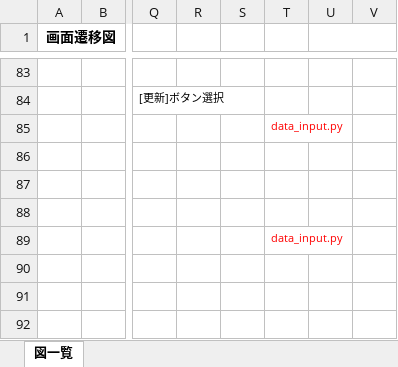
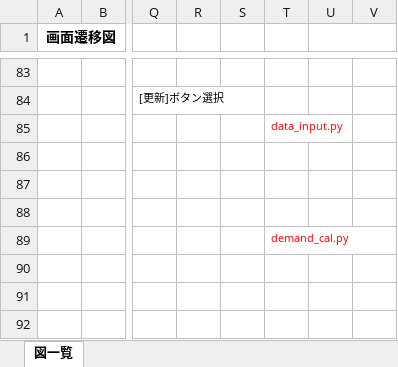
Before and after one commit to s-maeda35/github-public, an Excel workbook: dmd_app/01_ドキュメント/02_ドキュメントの作成に使用した図一覧.xlsx, sheet 図一覧, drawn as a sheet; only a part is shown, gaps mark what is left out; values as stored, in another font and other column widths than the file's, no borders; charts and pictures not drawn; the diff names each change by its address in the sheet, - before the commit and + after, or states it on an @@ line.

```diff
--- a/dmd_app/01_ドキュメント/02_ドキュメントの作成に使用した図一覧.xlsx (sheet 図一覧)
+++ b/dmd_app/01_ドキュメント/02_ドキュメントの作成に使用した図一覧.xlsx (sheet 図一覧)
-T89: data_input.py
+T89: demand_cal.py
```
Also changed, not shown: charts or pictures, 2 other files.
